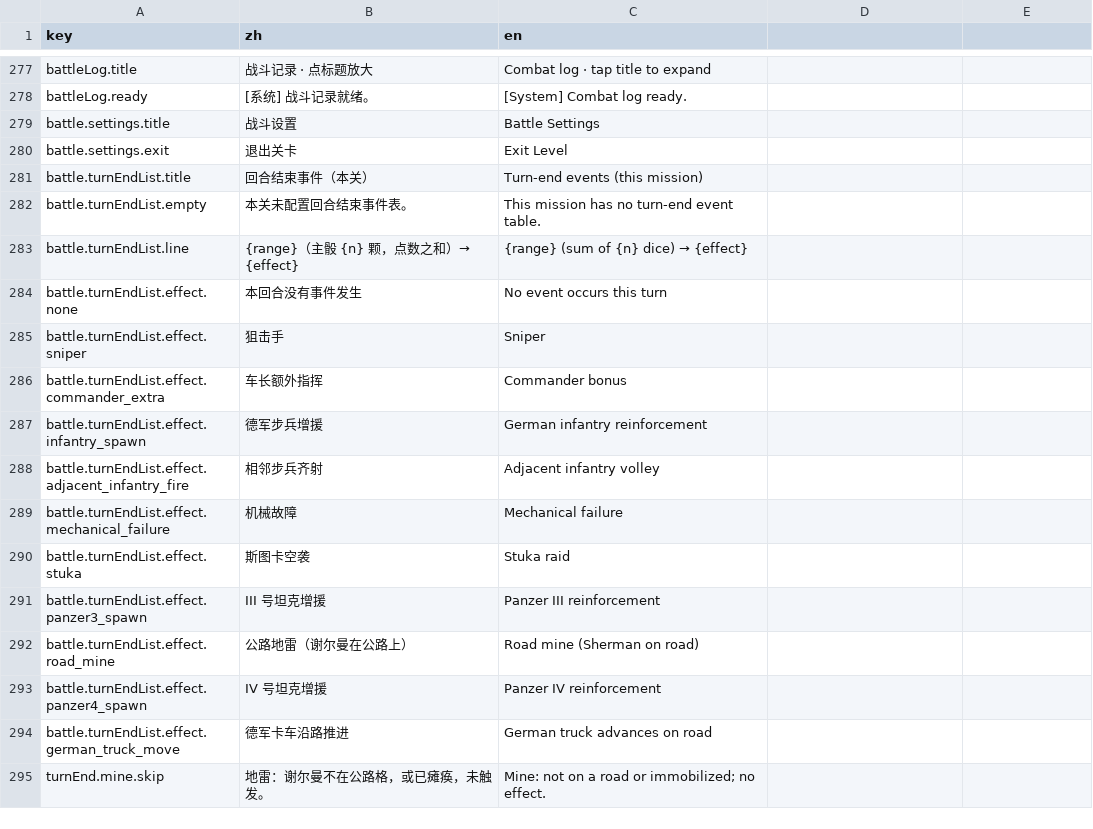
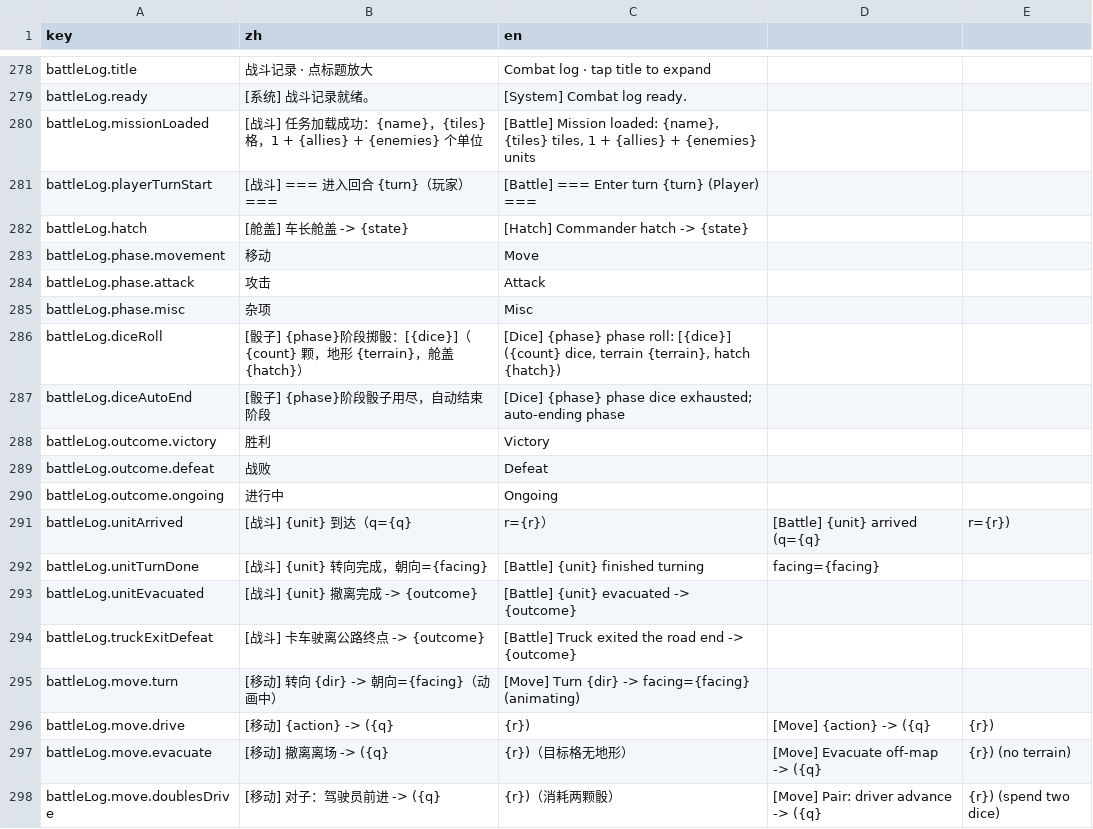
Before and after one commit to ls61117182/lostmoon, a CSV file: data/lang.csv, drawn as a sheet; only a part is shown, gaps mark what is left out; the shorter side is filled out with more unchanged rows; the diff covers the shown part only.

```diff
--- a/data/lang.csv
+++ b/data/lang.csv
@@ -278 +279,20 @@ battleLog.title,战斗记录 · 点标题放大,Combat log · tap title to expan
 battleLog.ready,[系统] 战斗记录就绪。,[System] Combat log ready.
+battleLog.missionLoaded,[战斗] 任务加载成功：{name}，{tiles} 格，1 + {allies} + {enemies} 个单位,"[Battle] Mission loaded: {name}, {tiles} tiles, 1 + {allies} + {enemies} units"
+battleLog.playerTurnStart,[战斗] === 进入回合 {turn}（玩家）===,[Battle] === Enter turn {turn} (Player) ===
+battleLog.hatch,[舱盖] 车长舱盖 -> {state},[Hatch] Commander hatch -> {state}
+battleLog.phase.movement,移动,Move
+battleLog.phase.attack,攻击,Attack
+battleLog.phase.misc,杂项,Misc
+battleLog.diceRoll,[骰子] {phase}阶段掷骰：[{dice}]（{count} 颗，地形 {terrain}，舱盖 {hatch}）,"[Dice] {phase} phase roll: [{dice}] ({count} dice, terrain {terrain}, hatch {hatch})"
+battleLog.diceAutoEnd,[骰子] {phase}阶段骰子用尽，自动结束阶段,[Dice] {phase} phase dice exhausted; auto-ending phase
+battleLog.outcome.victory,胜利,Victory
+battleLog.outcome.defeat,战败,Defeat
+battleLog.outcome.ongoing,进行中,Ongoing
+battleLog.unitArrived,[战斗] {unit} 到达（q={q}, r={r}）,[Battle] {unit} arrived (q={q}, r={r})
+battleLog.unitTurnDone,[战斗] {unit} 转向完成，朝向={facing},[Battle] {unit} finished turning, facing={facing}
+battleLog.unitEvacuated,[战斗] {unit} 撤离完成 -> {outcome},[Battle] {unit} evacuated -> {outcome}
+battleLog.truckExitDefeat,[战斗] 卡车驶离公路终点 -> {outcome},[Battle] Truck exited the road end -> {outcome}
+battleLog.move.turn,[移动] 转向 {dir} -> 朝向={facing}（动画中）,[Move] Turn {dir} -> facing={facing} (animating)
+battleLog.move.drive,[移动] {action} -> ({q},{r}),[Move] {action} -> ({q},{r})
+battleLog.move.evacuate,[移动] 撤离离场 -> ({q},{r})（目标格无地形）,[Move] Evacuate off-map -> ({q},{r}) (no terrain)
+battleLog.move.doublesDrive,[移动] 对子：驾驶员前进 -> ({q},{r})（消耗两颗骰）,[Move] Pair: driver advance -> ({q},{r}) (spend two dice)
```
Also changed, not shown: 26 added rows and 3 edited cells elsewhere in this file, 12 other files.
